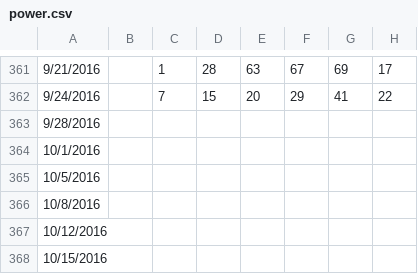
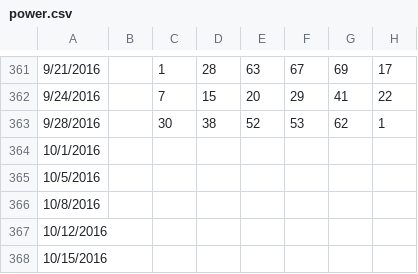
Before and after one commit to orneryhippo/casting, a CSV file: data/power.csv, drawn as a sheet; only a part is shown, gaps mark what is left out.

Commit message:
new data

```diff
--- a/data/power.csv
+++ b/data/power.csv
@@ -362,3 +362,3 @@
 9/24/2016,,7,15,20,29,41,22
-9/28/2016,,,,,,,
+9/28/2016,,30,38,52,53,62,1
 10/1/2016,,,,,,,
```
Also changed, not shown: data/super.csv.
